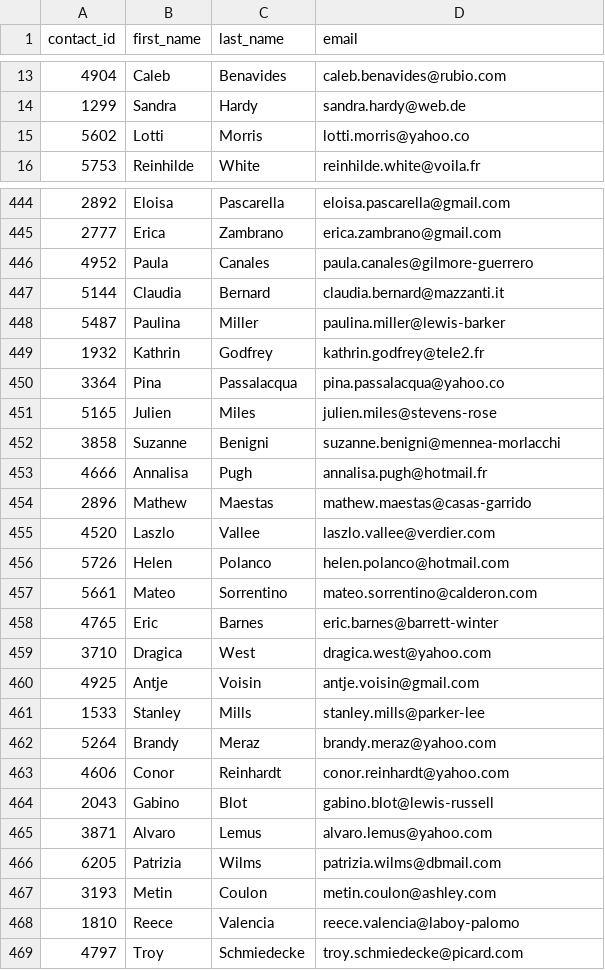
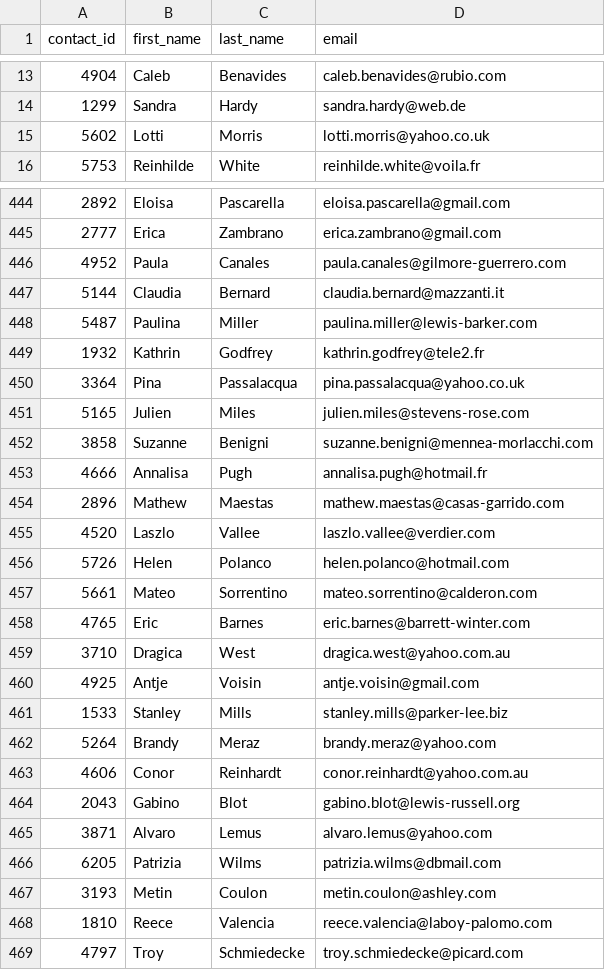
Before and after one commit to dianeooty/Crowdfunding_ETL, a CSV file: Resources/contacts.csv, drawn as a sheet; only a part is shown, gaps mark what is left out; the diff covers the shown part only.

```diff
--- a/Resources/contacts.csv
+++ b/Resources/contacts.csv
@@ -14,3 +14,3 @@ contact_id,first_name,last_name,email
 1299,Sandra , Hardy,sandra.hardy@web.de
-5602,Lotti , Morris,lotti.morris@yahoo.co
+5602,Lotti , Morris,lotti.morris@yahoo.co.uk
 5753,Reinhilde , White,reinhilde.white@voila.fr
@@ -445,11 +445,11 @@ contact_id,first_name,last_name,email
 2777,Erica , Zambrano,erica.zambrano@gmail.com
-4952,Paula , Canales,paula.canales@gilmore-guerrero
+4952,Paula , Canales,paula.canales@gilmore-guerrero.com
 5144,Claudia , Bernard,claudia.bernard@mazzanti.it
-5487,Paulina , Miller,paulina.miller@lewis-barker
+5487,Paulina , Miller,paulina.miller@lewis-barker.com
 1932,Kathrin , Godfrey,kathrin.godfrey@tele2.fr
-3364,Pina , Passalacqua,pina.passalacqua@yahoo.co
-5165,Julien , Miles,julien.miles@stevens-rose
-3858,Suzanne , Benigni,suzanne.benigni@mennea-morlacchi
+3364,Pina , Passalacqua,pina.passalacqua@yahoo.co.uk
+5165,Julien , Miles,julien.miles@stevens-rose.com
+3858,Suzanne , Benigni,suzanne.benigni@mennea-morlacchi.com
 4666,Annalisa , Pugh,annalisa.pugh@hotmail.fr
-2896,Mathew , Maestas,mathew.maestas@casas-garrido
+2896,Mathew , Maestas,mathew.maestas@casas-garrido.com
 4520,Laszlo , Vallee,laszlo.vallee@verdier.com
@@ -457,9 +457,9 @@ contact_id,first_name,last_name,email
 5661,Mateo , Sorrentino,mateo.sorrentino@calderon.com
-4765,Eric , Barnes,eric.barnes@barrett-winter
-3710,Dragica , West,dragica.west@yahoo.com
+4765,Eric , Barnes,eric.barnes@barrett-winter.com
+3710,Dragica , West,dragica.west@yahoo.com.au
 4925,Antje , Voisin,antje.voisin@gmail.com
-1533,Stanley , Mills,stanley.mills@parker-lee
+1533,Stanley , Mills,stanley.mills@parker-lee.biz
 5264,Brandy , Meraz,brandy.meraz@yahoo.com
-4606,Conor , Reinhardt,conor.reinhardt@yahoo.com
-2043,Gabino , Blot,gabino.blot@lewis-russell
+4606,Conor , Reinhardt,conor.reinhardt@yahoo.com.au
+2043,Gabino , Blot,gabino.blot@lewis-russell.org
 3871,Alvaro , Lemus,alvaro.lemus@yahoo.com
@@ -467,3 +467,3 @@ contact_id,first_name,last_name,email
 3193,Metin , Coulon,metin.coulon@ashley.com
-1810,Reece , Valencia,reece.valencia@laboy-palomo
+1810,Reece , Valencia,reece.valencia@laboy-palomo.com
 4797,Troy , Schmiedecke,troy.schmiedecke@picard.com
```
Also changed, not shown: 185 edited cells elsewhere in this file, 1 other file.
